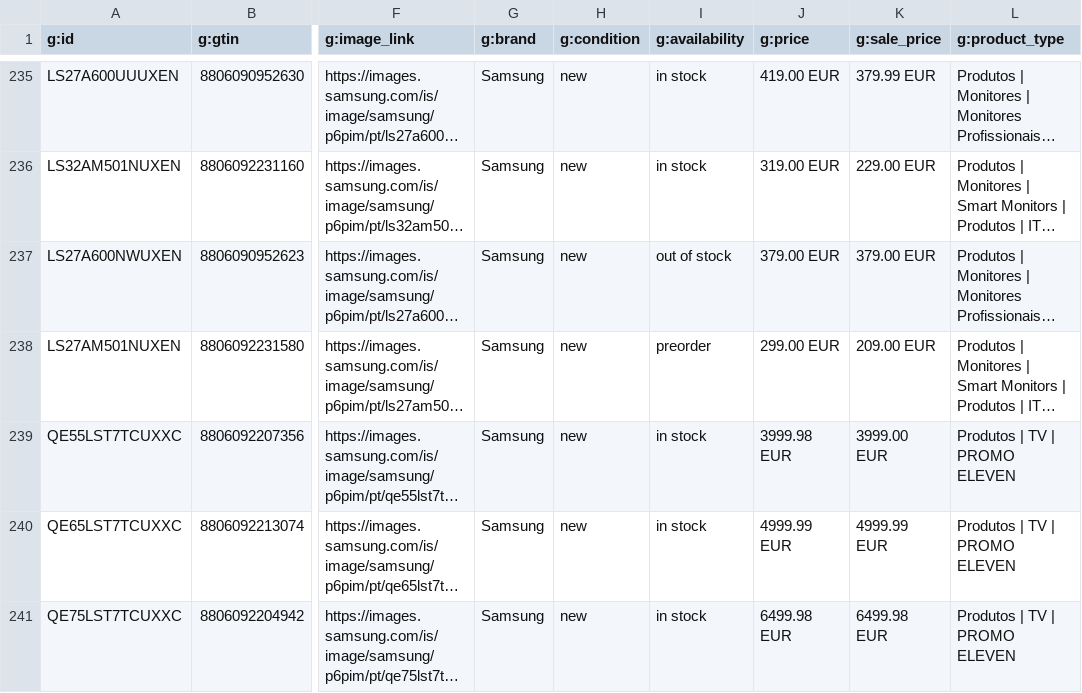
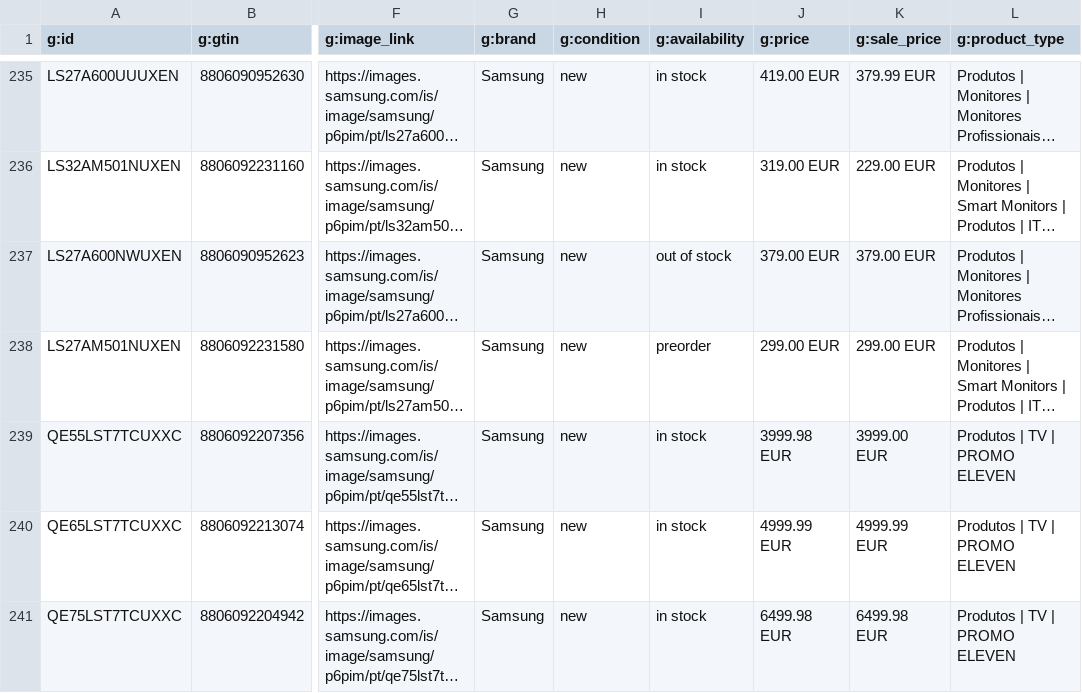
Before and after one commit to GloriaSilva/FEED-CHEIL-DIGITAL, a CSV file: finalfeeds/AWINFeed.csv, drawn as a sheet; only a part is shown, gaps mark what is left out; long unchanged cells end in …; the diff names each change by its address in the sheet, - before the commit and + after, or states it on an @@ line.

```diff
--- a/finalfeeds/AWINFeed.csv
+++ b/finalfeeds/AWINFeed.csv
-K238 (g:sale_price): 209.00 EUR
+K238 (g:sale_price): 299.00 EUR
```
Also changed, not shown: finalfeeds/CriteoFeed.csv, finalfeeds/FacebookFeed.csv, 10 other files.
